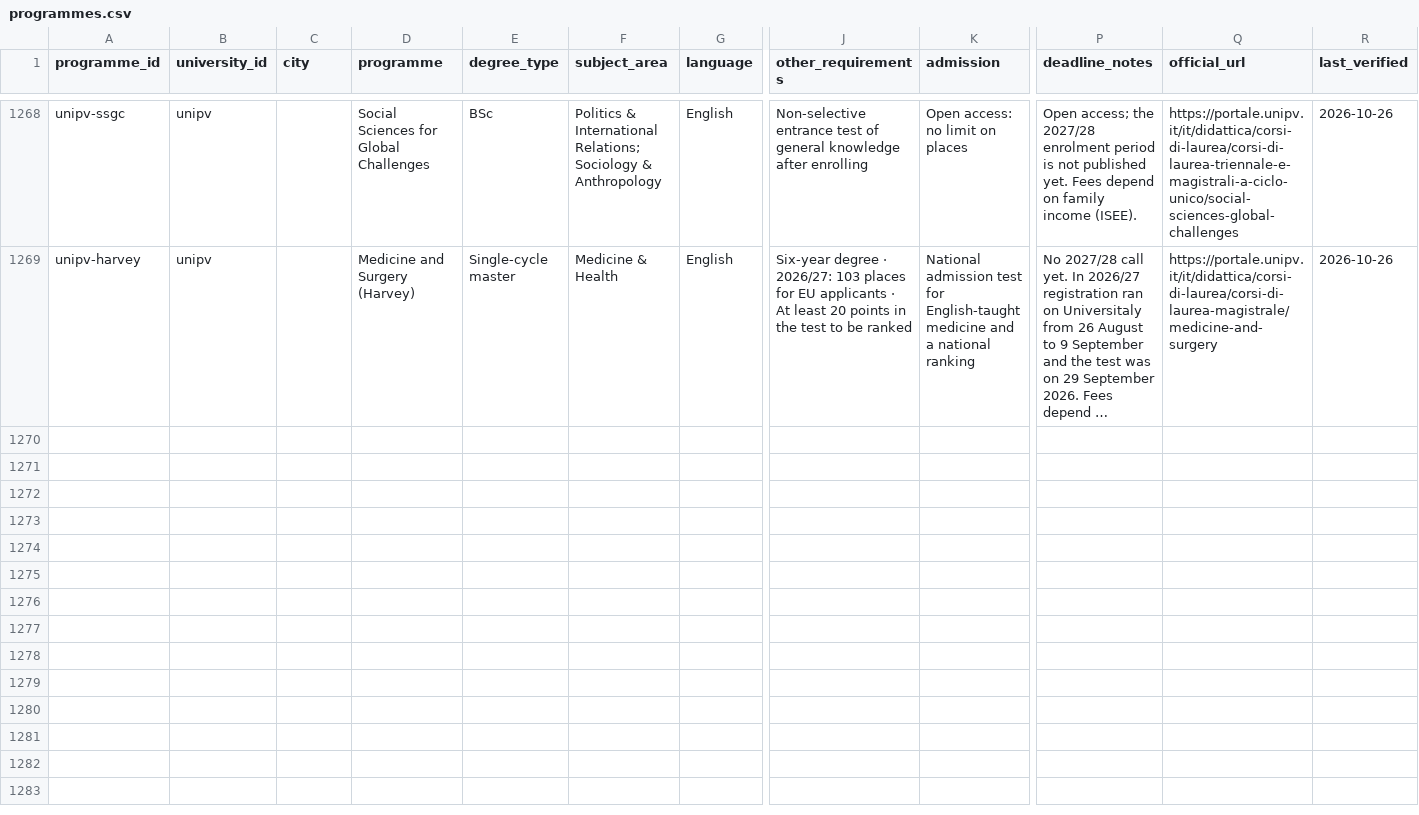
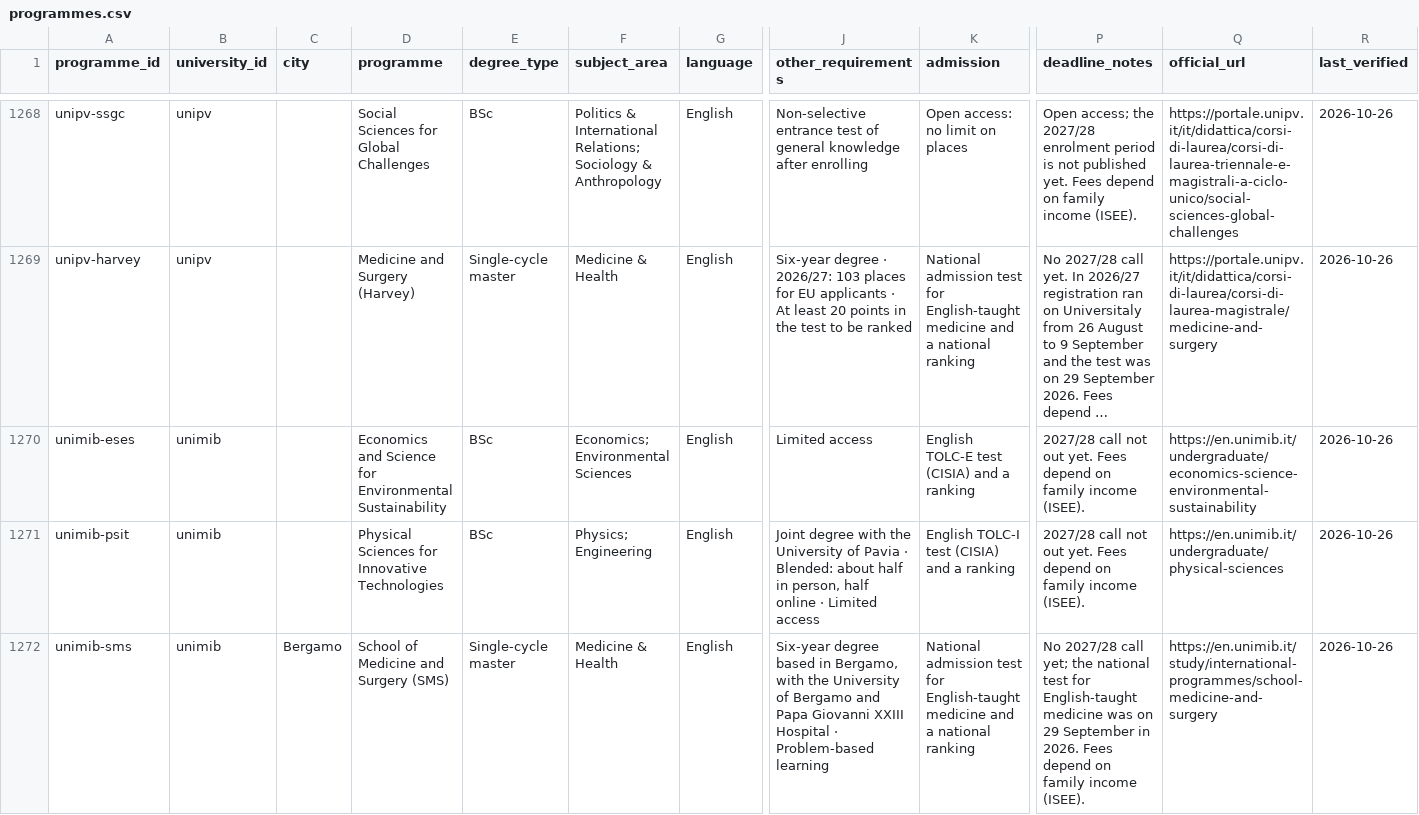
Before and after one commit to kpolacik/ib-university-finder, a CSV file: data/programmes.csv, drawn as a sheet; only a part is shown, gaps mark what is left out; long unchanged cells end in …; rows hold the shown columns only; the diff names each change by its address in the sheet, - before the commit and + after, or states it on an @@ line.

Commit message:
Italy: add Milano-Bicocca's English-taught programmes (3 rows)
Sources, quoted in tools/add-programmes-2026-10-26.mjs:
- en.unimib.it/study/international-courses ("Programmes entirely taught
  in English")
- en.unimib.it/undergraduate/economics-science-environmental-
  sustainability (English TOLC-E) and /undergraduate/physical-sciences
  (English TOLC-I, joint with Pavia, blended)
- en.unimib.it/study/international-programmes/school-medicine-and-surgery
  (Bergamo)

Only 2026/27 calls are linked, so no deadline.

```diff
--- a/data/programmes.csv
+++ b/data/programmes.csv
+row 1270: unimib-eses | unimib |  | Economics and Science for Environmental Sustainability | BSc | Economics; Environmental Sciences | English | Limited access | English TOLC-E test (CISIA) and a ranking | 2027/28 call not out yet. Fees depend on family income (ISEE). | https://en.unimib.it/undergraduate/economics-science-environmental-sustainability | 2026-10-26
+row 1271: unimib-psit | unimib |  | Physical Sciences for Innovative Technologies | BSc | Physics; Engineering | English | Joint degree with the University of Pavia · Blended: about half in person, half online · Limited access | English TOLC-I test (CISIA) and a ranking | 2027/28 call not out yet. Fees depend on family income (ISEE). | https://en.unimib.it/undergraduate/physical-sciences | 2026-10-26
+row 1272: unimib-sms | unimib | Bergamo | School of Medicine and Surgery (SMS) | Single-cycle master | Medicine & Health | English | Six-year degree based in Bergamo, with the University of Bergamo and Papa Giovanni XXIII Hospital · Problem-based learning | National admission test for English-taught medicine and a national ranking | No 2027/28 call yet; the national test for English-taught medicine was on 29 September in 2026. Fees depend on family income (ISEE). | https://en.unimib.it/study/international-programmes/school-medicine-and-surgery | 2026-10-26
```
Also changed, not shown: data/universities.csv, 3 other files.
